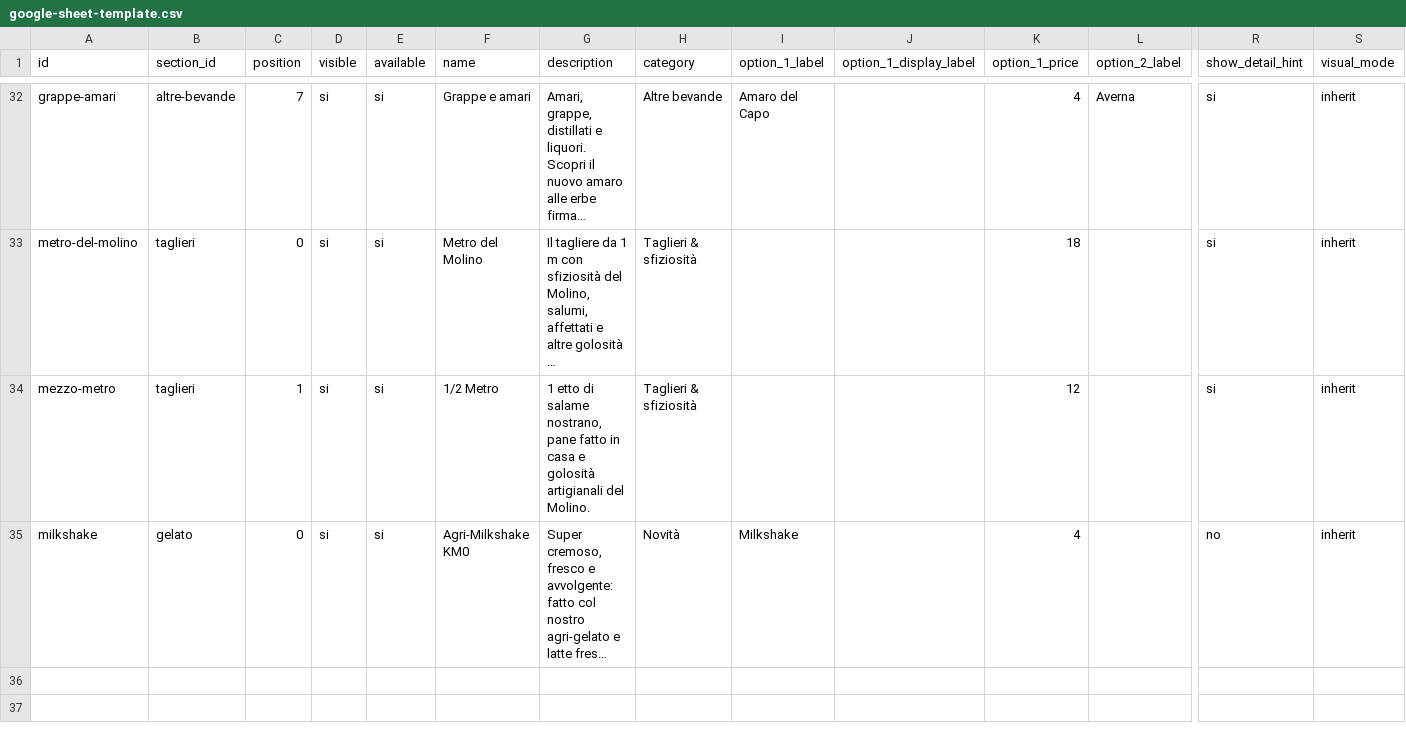
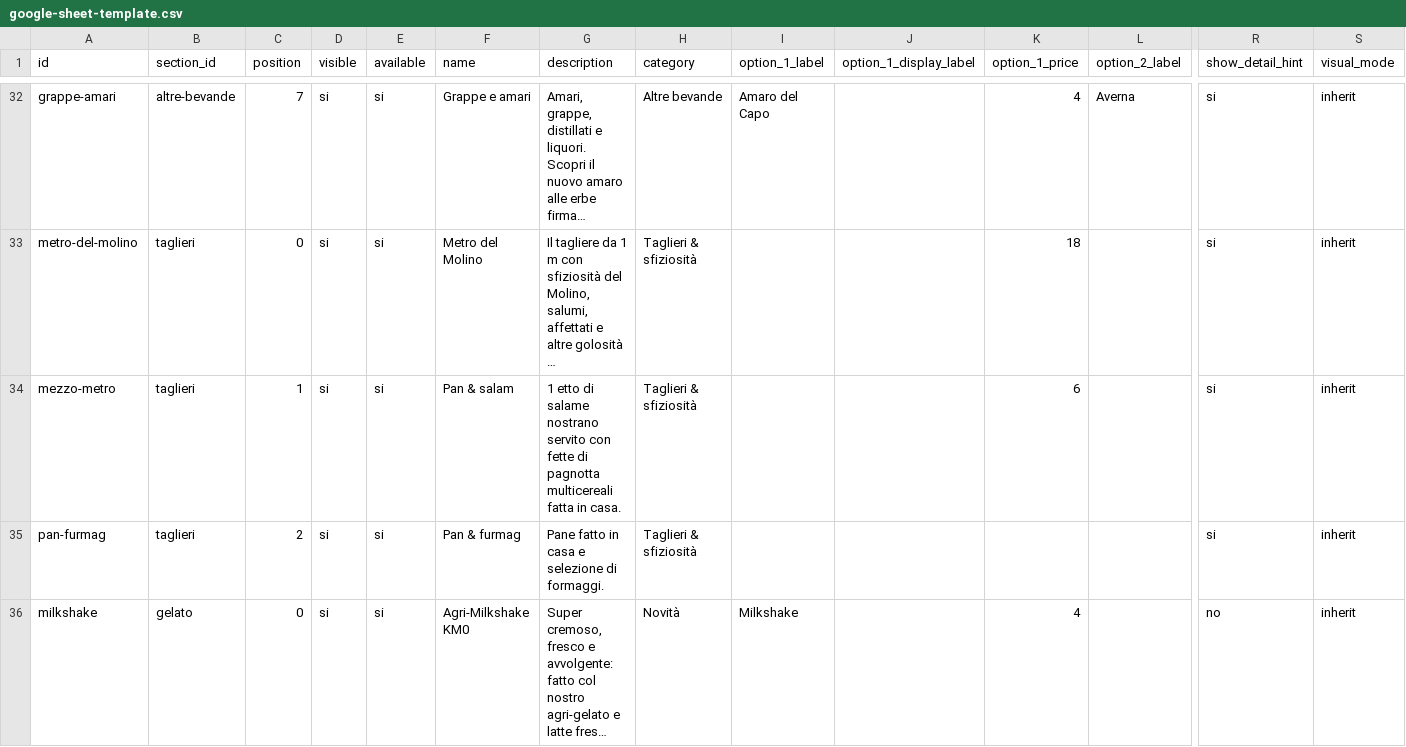
Before and after one commit to molinosantamarta/aperitivo-menu, a CSV file: public/data/google-sheet-template.csv, drawn as a sheet; only a part is shown, gaps mark what is left out; long unchanged cells end in …; rows hold the shown columns only; the diff names each change by its address in the sheet, - before the commit and + after, or states it on an @@ line.

Commit message:
Publish taglieri updates and runtime refresh

```diff
--- a/public/data/google-sheet-template.csv
+++ b/public/data/google-sheet-template.csv
-F34 (name): 1/2 Metro
+F34 (name): Pan & salam
-G34 (description): …di salame nostrano, pane fatto in casa e golosità artigianali del Molino.
+G34 (description): …di salame nostrano servito con fette di pagnotta multicereali fatta in casa.
-K34 (option_1_price): 12
+K34 (option_1_price): 6
+row 35: pan-furmag | taglieri | 2 | si | si | Pan & furmag | Pane fatto in casa e selezione di formaggi. | Taglieri & sfiziosità |  |  |  |  | si | inherit
```
Also changed, not shown: public/data/google-sheet-template-semplice.csv, 14 other files.
